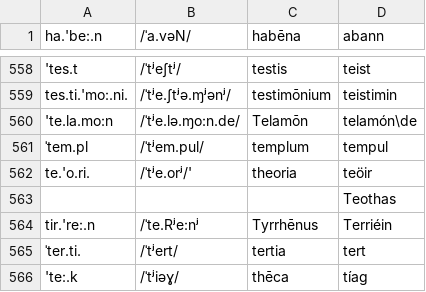
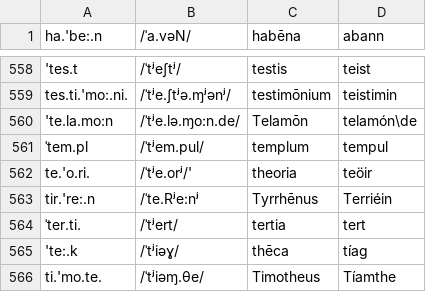
Before and after one commit to bowersd/lat2sgaLoans, a CSV file: monteCarlo/autodate_input_less_hebrew_and_derivatives.csv, drawn as a sheet; only a part is shown, gaps mark what is left out; the shorter side is filled out with more unchanged rows; the diff names each change by its address in the sheet, - before the commit and + after, or states it on an @@ line.

Commit message:
moved Teothas to change_list.csv

```diff
--- a/monteCarlo/autodate_input_less_hebrew_and_derivatives.csv
+++ b/monteCarlo/autodate_input_less_hebrew_and_derivatives.csv
-row 563:  |  |  | Teothas
```
Also changed, not shown: monteCarlo/change_list.csv.
